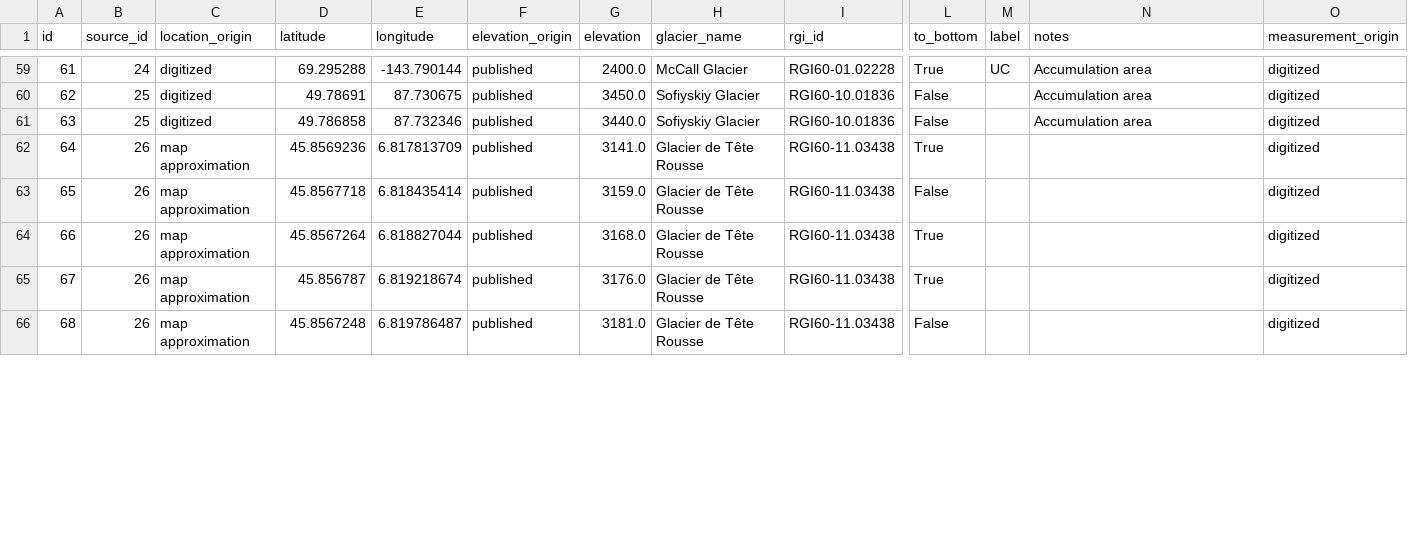
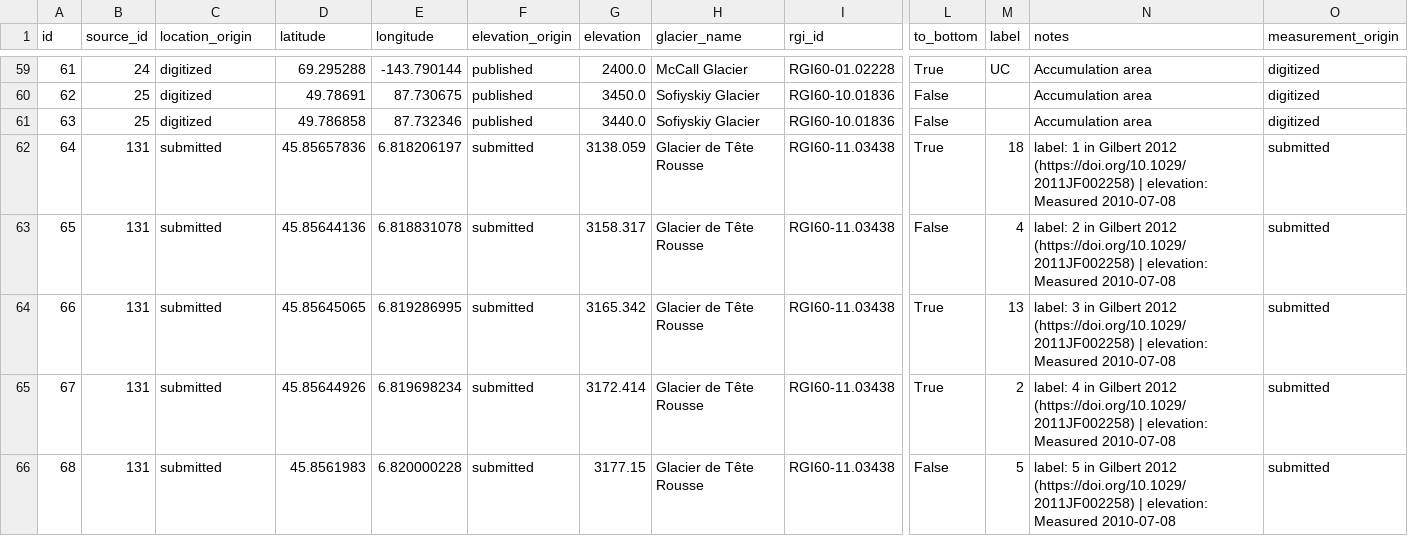
Before and after one commit to mjacqu/glenglat, a CSV file: data/borehole.csv, drawn as a sheet; only a part is shown, gaps mark what is left out; the diff covers the shown part only; the diff names each change by its address in the sheet, - before the commit and + after, or states it on an @@ line.

```diff
--- a/data/borehole.csv
+++ b/data/borehole.csv
-B62:B66 (source_id): 26
+B62:B66 (source_id): 131
-C62:C66 (location_origin): map approximation
+C62:C66 (location_origin): submitted
-D62 (latitude): 45.8569236
+D62 (latitude): 45.85657836
-E62 (longitude): 6.817813709
+E62 (longitude): 6.818206197
-F62:F66 (elevation_origin): published
+F62:F66 (elevation_origin): submitted
-G62 (elevation): 3141.0
+G62 (elevation): 3138.059
-M62 (label): (empty)
+M62 (label): 18
-N62 (notes): (empty)
+N62 (notes): label: 1 in Gilbert 2012 (https://doi.org/10.1029/2011JF002258) | elevation: Measured 2010-07-08
-O62:O66 (measurement_origin): digitized
+O62:O66 (measurement_origin): submitted
-D63 (latitude): 45.8567718
+D63 (latitude): 45.85644136
-E63 (longitude): 6.818435414
+E63 (longitude): 6.818831078
-G63 (elevation): 3159.0
+G63 (elevation): 3158.317
-M63 (label): (empty)
+M63 (label): 4
-N63 (notes): (empty)
+N63 (notes): label: 2 in Gilbert 2012 (https://doi.org/10.1029/2011JF002258) | elevation: Measured 2010-07-08
-D64 (latitude): 45.8567264
+D64 (latitude): 45.85645065
-E64 (longitude): 6.818827044
+E64 (longitude): 6.819286995
-G64 (elevation): 3168.0
+G64 (elevation): 3165.342
-M64 (label): (empty)
+M64 (label): 13
-N64 (notes): (empty)
+N64 (notes): label: 3 in Gilbert 2012 (https://doi.org/10.1029/2011JF002258) | elevation: Measured 2010-07-08
-D65 (latitude): 45.856787
+D65 (latitude): 45.85644926
-E65 (longitude): 6.819218674
+E65 (longitude): 6.819698234
-G65 (elevation): 3176.0
+G65 (elevation): 3172.414
-M65 (label): (empty)
+M65 (label): 2
-N65 (notes): (empty)
+N65 (notes): label: 4 in Gilbert 2012 (https://doi.org/10.1029/2011JF002258) | elevation: Measured 2010-07-08
-D66 (latitude): 45.8567248
+D66 (latitude): 45.8561983
-E66 (longitude): 6.819786487
+E66 (longitude): 6.820000228
-G66 (elevation): 3181.0
+G66 (elevation): 3177.15
-M66 (label): (empty)
+M66 (label): 5
-N66 (notes): (empty)
+N66 (notes): label: 5 in Gilbert 2012 (https://doi.org/10.1029/2011JF002258) | elevation: Measured 2010-07-08
```
Also changed, not shown: 18 edited cells elsewhere in this file, data/measurement.csv, data/profile.csv, 10 other files.
